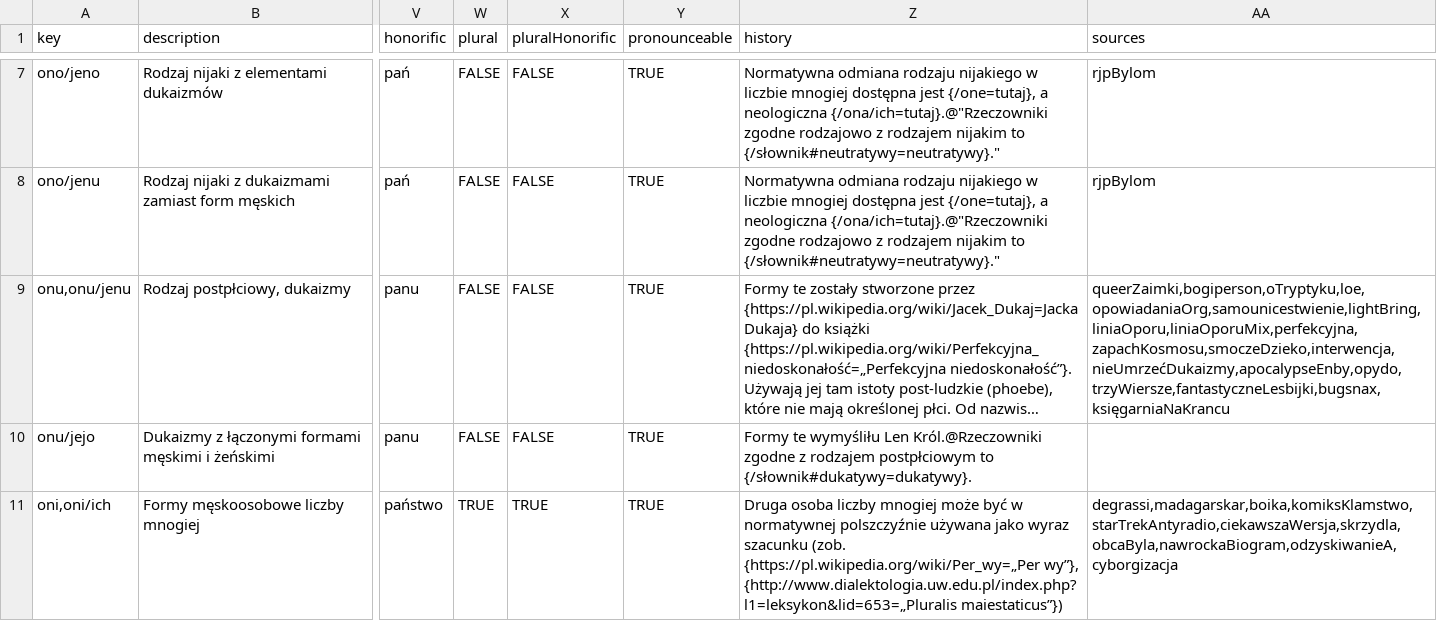
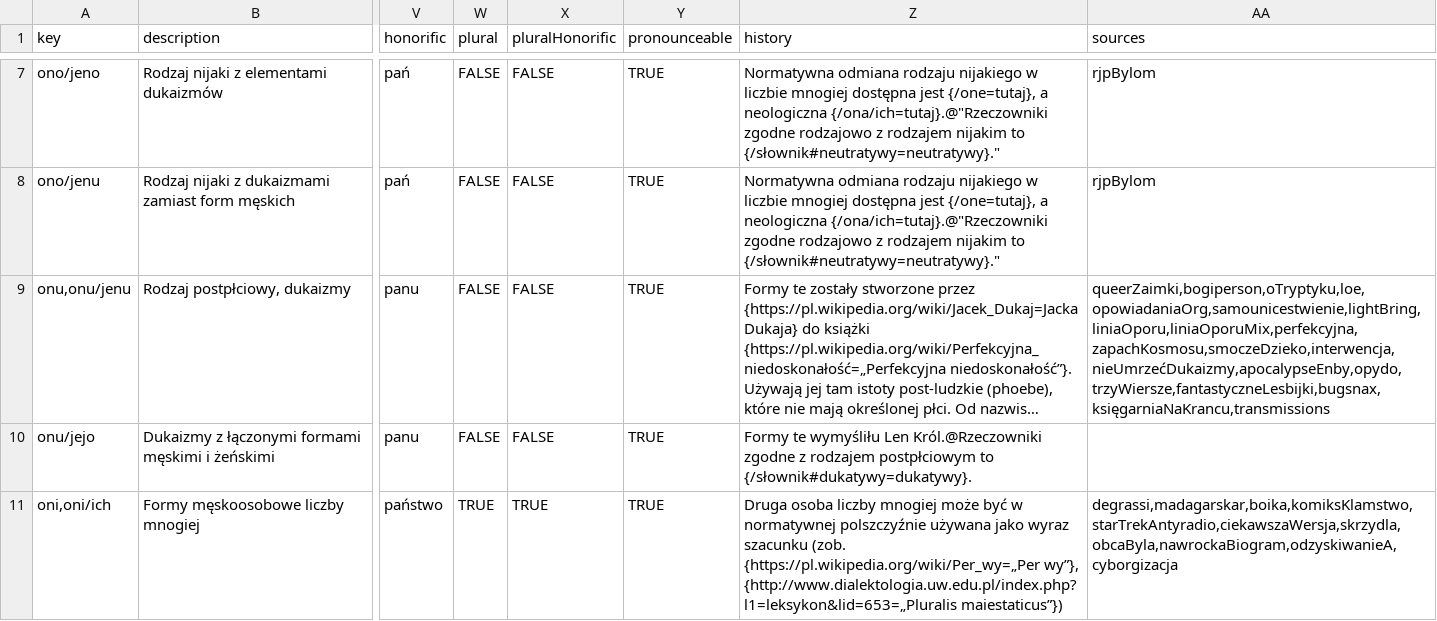
Before and after one commit to zlomenina/zajmena, a TSV file: locale/pl/pronouns/pronouns.tsv, drawn as a sheet; only a part is shown, gaps mark what is left out; long unchanged cells end in …; the diff names each change by its address in the sheet, - before the commit and + after, or states it on an @@ line.

```diff
--- a/locale/pl/pronouns/pronouns.tsv
+++ b/locale/pl/pronouns/pronouns.tsv
-AA9 (sources): queerZaimki,bogiperson,oTryptyku,loe,opowiadaniaOrg,samounicestwienie,lightBring,liniaOporu,liniaOporuMix,perfekcyjna,zapachKosmosu,smoczeDzieko,interwencja,nieUmrzećDukaizmy,apocalypseEnby,opydo,trzyWiersze,fantastyczneLesbijki,bugsnax,księgarniaNaKrancu
+AA9 (sources): queerZaimki,bogiperson,oTryptyku,loe,opowiadaniaOrg,samounicestwienie,lightBring,liniaOporu,liniaOporuMix,perfekcyjna,zapachKosmosu,smoczeDzieko,interwencja,nieUmrzećDukaizmy,apocalypseEnby,opydo,trzyWiersze,fantastyczneLesbijki,bugsnax,księgarniaNaKrancu,transmissions
```
Also changed, not shown: locale/pl/sources/sources.tsv.
